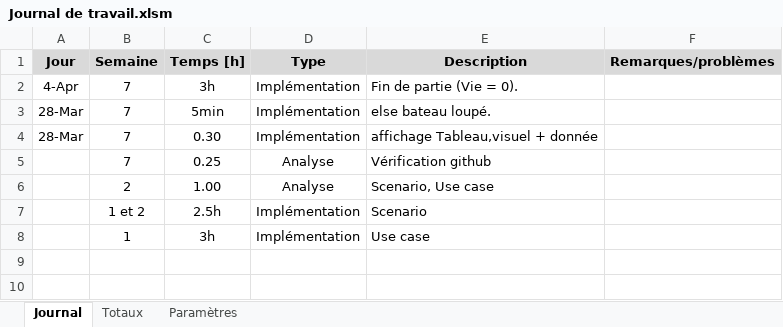
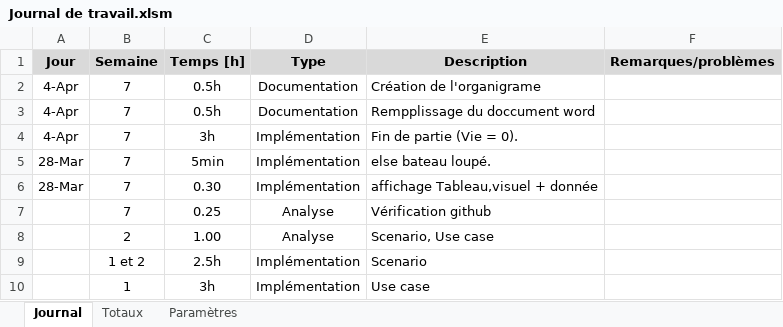
Before and after one commit to ArthurBourgue/ICT-431_Bourgue, an Excel workbook: Doc/Journal de travail.xlsm, sheet Journal, drawn as a sheet; values as stored, in another font and other column widths than the file's, no borders; charts and pictures not drawn; the diff names each change by its address in the sheet, - before the commit and + after, or states it on an @@ line.

```diff
--- a/Doc/Journal de travail.xlsm (sheet Journal)
+++ b/Doc/Journal de travail.xlsm (sheet Journal)
+row 2: 4-Apr | 7 | 0.5h | Documentation | Création de l'organigrame
+row 3: 4-Apr | 7 | 0.5h | Documentation | Rempplissage du doccument word
```
Also changed, not shown: 7 other files.
